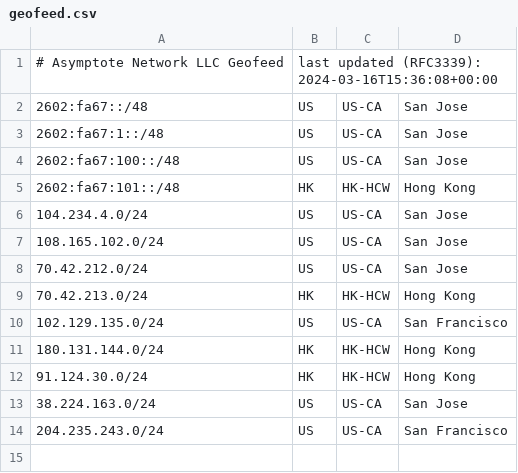
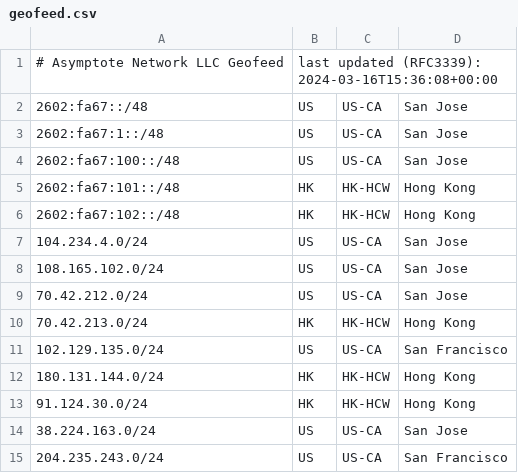
Before and after one commit to SalmonCloud/asymptote.cc_hugo_prebuilt, a CSV file: static/geofeed.csv, drawn as a sheet; the diff names each change by its address in the sheet, - before the commit and + after, or states it on an @@ line.

Commit message:
Update geofeed.csv

```diff
--- a/static/geofeed.csv
+++ b/static/geofeed.csv
+row 6: 2602:fa67:102::/48 | HK | HK-HCW | Hong Kong
```
